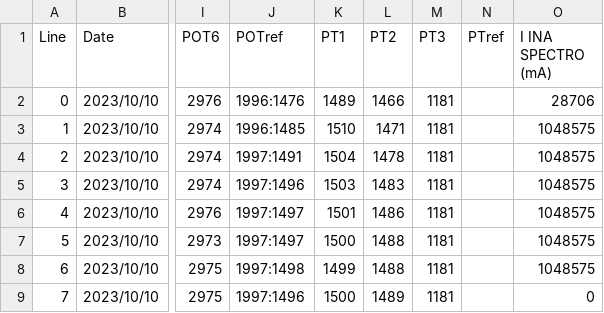
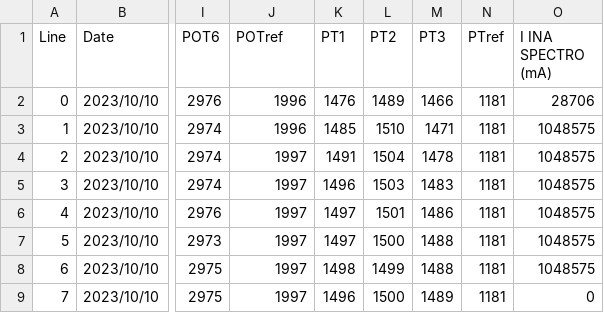
Before and after one commit to juthomas/Space_sender, a CSV file: Csv_Datas/Fusion0_20231010.csv, drawn as a sheet; only a part is shown, gaps mark what is left out; the diff covers the shown part only; the diff names each change by its address in the sheet, - before the commit and + after, or states it on an @@ line.

```diff
--- a/Csv_Datas/Fusion0_20231010.csv
+++ b/Csv_Datas/Fusion0_20231010.csv
-J2 (POTref): 1996:1476
+J2 (POTref): 1996
-K2 (PT1): 1489
+K2 (PT1): 1476
-L2 (PT2): 1466
+L2 (PT2): 1489
-M2 (PT3): 1181
+M2 (PT3): 1466
-N2:N9 (PTref): (empty)
+N2:N9 (PTref): 1181
-J3 (POTref): 1996:1485
+J3 (POTref): 1996
-K3 (PT1): 1510
+K3 (PT1): 1485
-L3 (PT2): 1471
+L3 (PT2): 1510
-M3 (PT3): 1181
+M3 (PT3): 1471
-J4 (POTref): 1997:1491
+J4 (POTref): 1997
-K4 (PT1): 1504
+K4 (PT1): 1491
-L4 (PT2): 1478
+L4 (PT2): 1504
-M4 (PT3): 1181
+M4 (PT3): 1478
-J5 (POTref): 1997:1496
+J5 (POTref): 1997
-K5 (PT1): 1503
+K5 (PT1): 1496
-L5 (PT2): 1483
+L5 (PT2): 1503
-M5 (PT3): 1181
+M5 (PT3): 1483
-J6:J7 (POTref): 1997:1497
+J6:J7 (POTref): 1997
-K6 (PT1): 1501
+K6 (PT1): 1497
-L6 (PT2): 1486
+L6 (PT2): 1501
-M6 (PT3): 1181
+M6 (PT3): 1486
-K7 (PT1): 1500
+K7 (PT1): 1497
-L7 (PT2): 1488
+L7 (PT2): 1500
-M7:M8 (PT3): 1181
+M7:M8 (PT3): 1488
-J8 (POTref): 1997:1498
+J8 (POTref): 1997
-K8 (PT1): 1499
+K8 (PT1): 1498
-L8 (PT2): 1488
+L8 (PT2): 1499
-J9 (POTref): 1997:1496
+J9 (POTref): 1997
-K9 (PT1): 1500
+K9 (PT1): 1496
-L9 (PT2): 1489
+L9 (PT2): 1500
-M9 (PT3): 1181
+M9 (PT3): 1489
```
Also changed, not shown: 154 edited cells elsewhere in this file, Csv_Datas/Fusion0_20231011.csv, Csv_Datas/Fusion1_20231011.csv, 4 other files.
